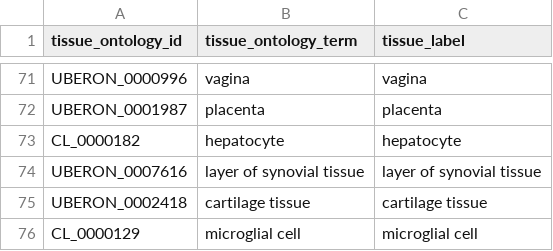
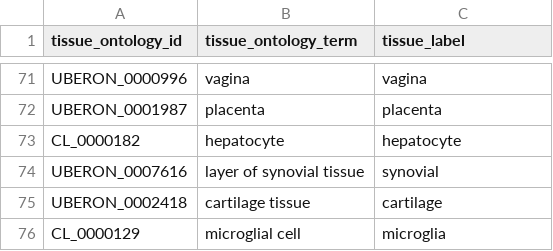
Before and after one commit to eQTL-Catalogue/eQTL-Catalogue-resources, a TSV file: ontology_mappings/friendly_names.tsv, drawn as a sheet; only a part is shown, gaps mark what is left out.

Commit message:
updated friendly names

```diff
--- a/ontology_mappings/friendly_names.tsv
+++ b/ontology_mappings/friendly_names.tsv
@@ -73,4 +73,4 @@ UBERON_0001987	placenta	placenta
 CL_0000182	hepatocyte	hepatocyte
-UBERON_0007616	layer of synovial tissue	layer of synovial tissue
-UBERON_0002418	cartilage tissue	cartilage tissue
-CL_0000129	microglial cell	microglial cell
+UBERON_0007616	layer of synovial tissue	synovial
+UBERON_0002418	cartilage tissue	cartilage
+CL_0000129	microglial cell	microglia
```
